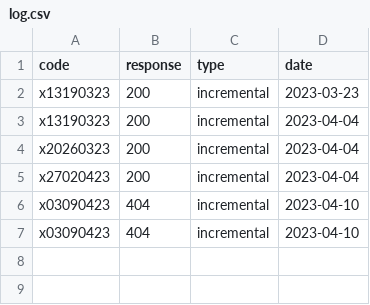
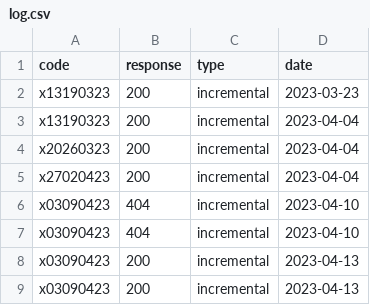
Before and after one commit to sergiopostigo/supertrade, a CSV file: data_collector/log.csv, drawn as a sheet.

```diff
--- a/data_collector/log.csv
+++ b/data_collector/log.csv
@@ -7 +7,3 @@ x03090423,404,incremental,2023-04-10
 x03090423,404,incremental,2023-04-10
+x03090423,200,incremental,2023-04-13
+x03090423,200,incremental,2023-04-13
```
Also changed, not shown: 5 other files.
